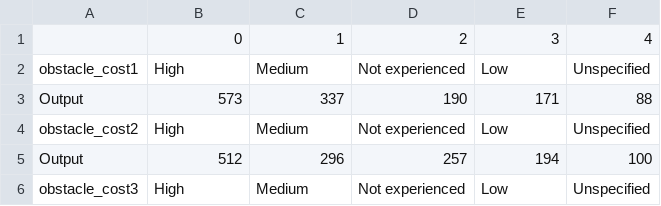
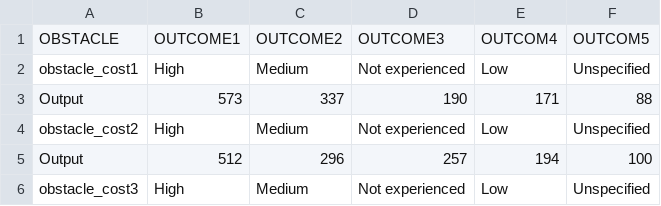
Before and after one commit to DataCodepro/stiwebapp2, a CSV file: obstacle.csv, drawn as a sheet; only a part is shown.

```diff
--- a/obstacle.csv
+++ b/obstacle.csv
@@ -1,2 +1,2 @@
-,0,1,2,3,4
+OBSTACLE,OUTCOME1,OUTCOME2,OUTCOME3,OUTCOM4,OUTCOM5
 obstacle_cost1,High,Medium,Not experienced,Low,Unspecified
```
Also changed, not shown: effect.csv, infosource.csv, 1 other file.
